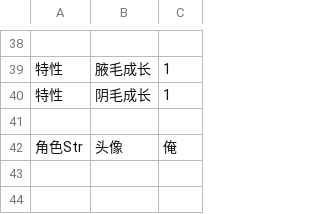
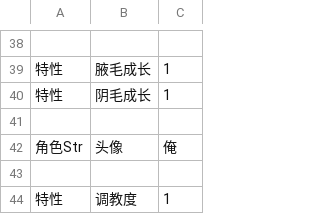
Before and after one commit to yikisi/2, a CSV file: csv/Chara/Chara0000.csv, drawn as a sheet; only a part is shown, gaps mark what is left out.

```diff
--- a/csv/Chara/Chara0000.csv
+++ b/csv/Chara/Chara0000.csv
@@ -42 +42,3 @@
 角色Str,头像,俺
+
+特性,调教度,1
```
Also changed, not shown: 8 other files.
